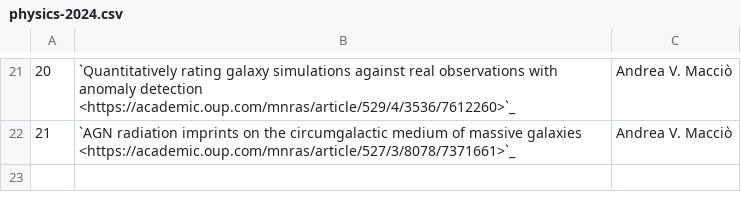
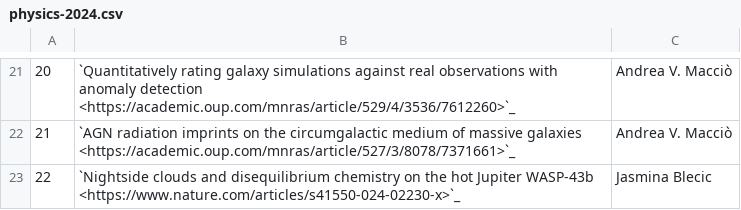
Before and after one commit to NYUAD-CRC/crc-docs, a CSV file: source/hpc/research/data/physics-2024.csv, drawn as a sheet; only a part is shown, gaps mark what is left out; the diff names each change by its address in the sheet, - before the commit and + after, or states it on an @@ line.

Commit message:
Adding a physics publication

```diff
--- a/source/hpc/research/data/physics-2024.csv
+++ b/source/hpc/research/data/physics-2024.csv
+row 23: 22 | `Nightside clouds and disequilibrium chemistry on the hot Jupiter WASP-43b <https://www.nature.com/articles/s41550-024-02230-x>`_ | Jasmina Blecic
```
Also changed, not shown: source/hpc/research/data/physics-2025.csv, 1 other file.
